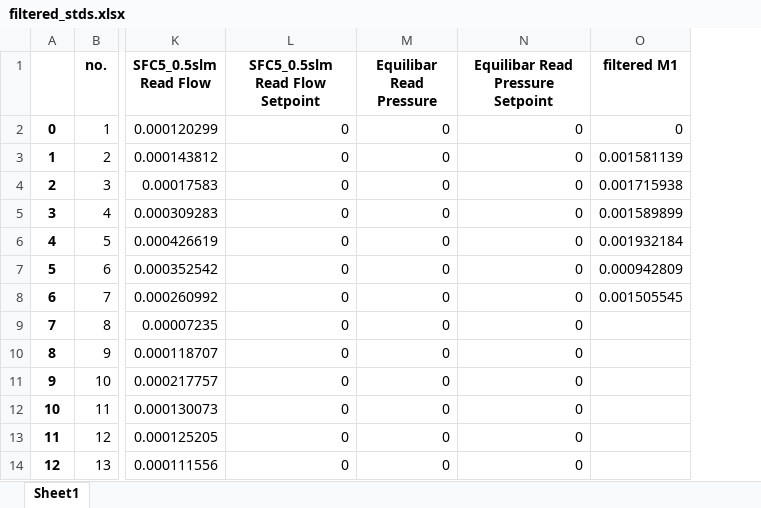
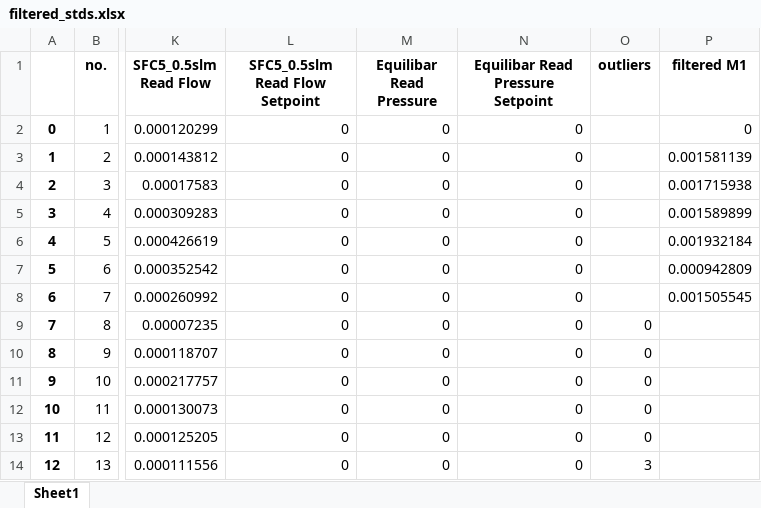
Before and after one commit to Stefaanjanssens/filter_flow_data, an Excel workbook: filtered_stds.xlsx, sheet Sheet1, drawn as a sheet; only a part is shown, gaps mark what is left out; values as stored, in another font and other column widths than the file's, no borders; the diff names each change by its address in the sheet, - before the commit and + after, or states it on an @@ line.

```diff
--- a/filtered_stds.xlsx (sheet Sheet1)
+++ b/filtered_stds.xlsx (sheet Sheet1)
+column O (outliers), rows 9-14: 0 | 0 | 0 | 0 | 0 | 3
```
Also changed, not shown: filtered_flow_data.xlsx, filtered_means.xlsx, 1 other file.
